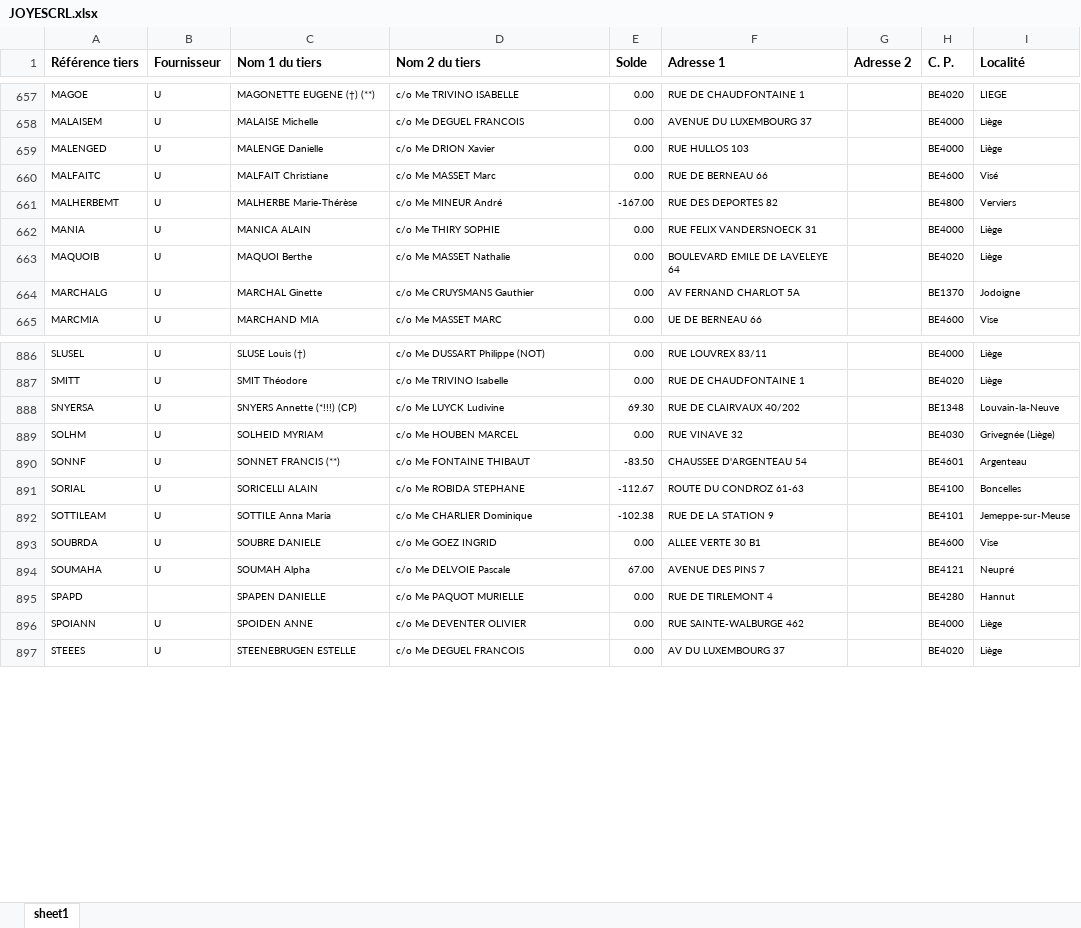
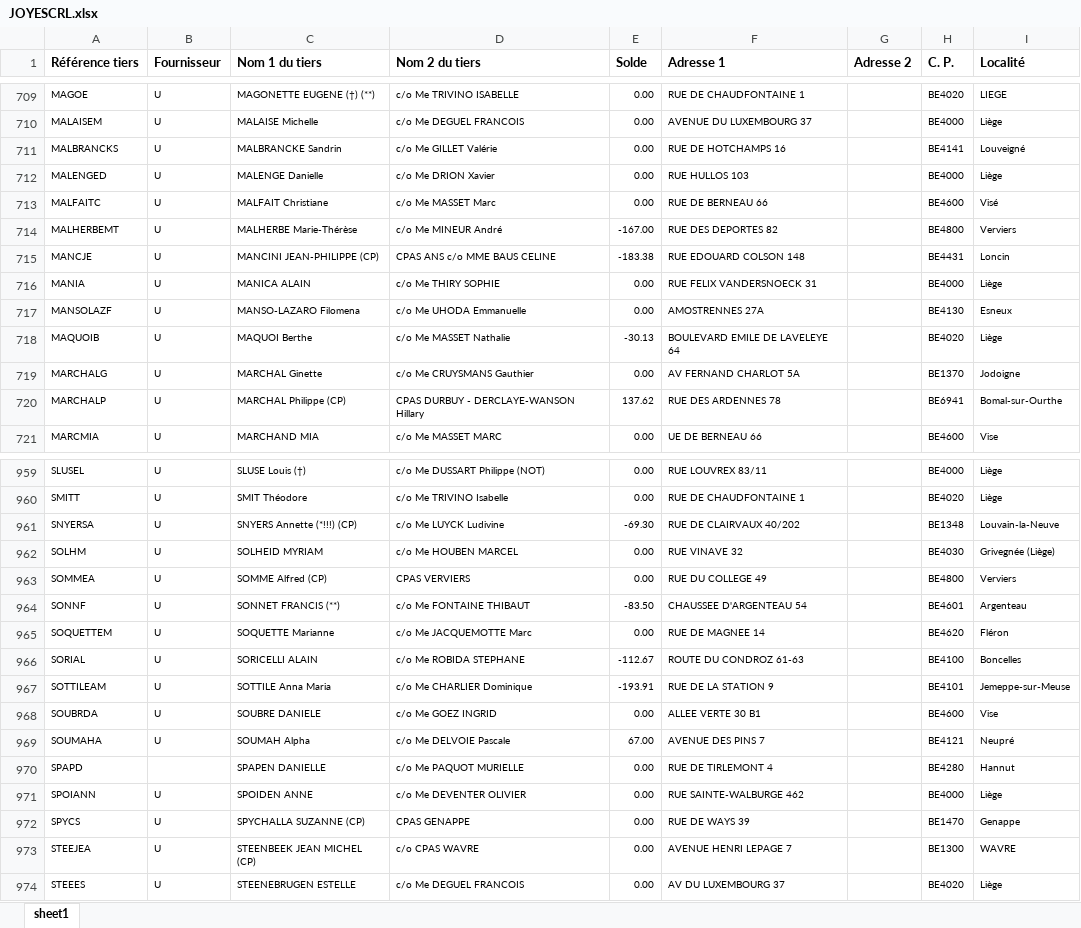
Before and after one commit to jphoubion/COMailPrinting, an Excel workbook: JOYESCRL.xlsx, sheet sheet1, drawn as a sheet; only a part is shown, gaps mark what is left out; values as stored, in another font and other column widths than the file's, no borders; addresses are those after the commit; the diff covers the shown part only; the diff names each change by its address in the sheet, - before the commit and + after, or states it on an @@ line.

```diff
--- a/JOYESCRL.xlsx (sheet sheet1)
+++ b/JOYESCRL.xlsx (sheet sheet1)
+row 711: MALBRANCKS | U | MALBRANCKE Sandrin | c/o Me GILLET Valérie | 0.00 | RUE DE HOTCHAMPS 16 |  | BE4141 | Louveigné
+row 715: MANCJE | U | MANCINI JEAN-PHILIPPE (CP) | CPAS ANS c/o MME BAUS CELINE | -183.38 | RUE EDOUARD COLSON 148 |  | BE4431 | Loncin
+row 717: MANSOLAZF | U | MANSO-LAZARO Filomena | c/o Me UHODA Emmanuelle | 0.00 | AMOSTRENNES 27A |  | BE4130 | Esneux
-E718 (Solde): 0.00
+E718 (Solde): -30.13
+row 720: MARCHALP | U | MARCHAL Philippe (CP) | CPAS DURBUY - DERCLAYE-WANSON Hillary | 137.62 | RUE DES ARDENNES 78 |  | BE6941 | Bomal-sur-Ourthe
-E961 (Solde): 69.30
+E961 (Solde): -69.30
+row 963: SOMMEA | U | SOMME Alfred (CP) | CPAS VERVIERS | 0.00 | RUE DU COLLEGE 49 |  | BE4800 | Verviers
+row 965: SOQUETTEM | U | SOQUETTE Marianne | c/o Me JACQUEMOTTE Marc | 0.00 | RUE DE MAGNEE 14 |  | BE4620 | Fléron
-E967 (Solde): -102.38
+E967 (Solde): -193.91
+row 972: SPYCS | U | SPYCHALLA SUZANNE (CP) | CPAS GENAPPE | 0.00 | RUE DE WAYS 39 |  | BE1470 | Genappe
+row 973: STEEJEA | U | STEENBEEK JEAN MICHEL (CP) | c/o CPAS WAVRE | 0.00 | AVENUE HENRI LEPAGE 7 |  | BE1300 | WAVRE
```
Also changed, not shown: 84 added rows and 81 edited cells elsewhere in this sheet, 7 other files.
